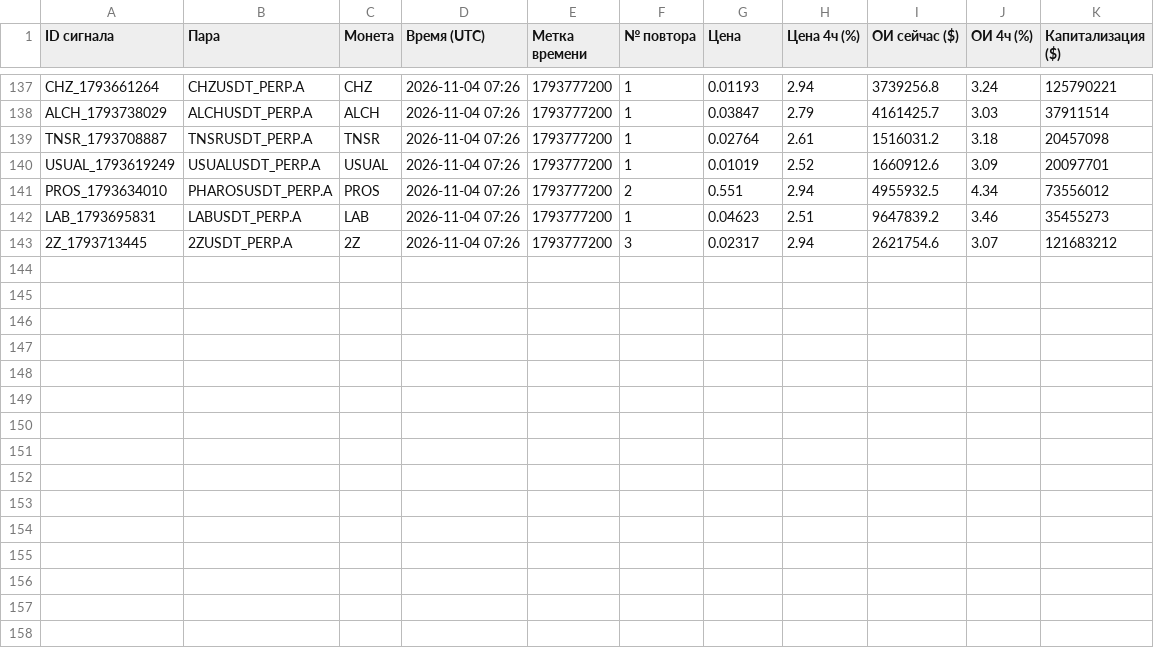
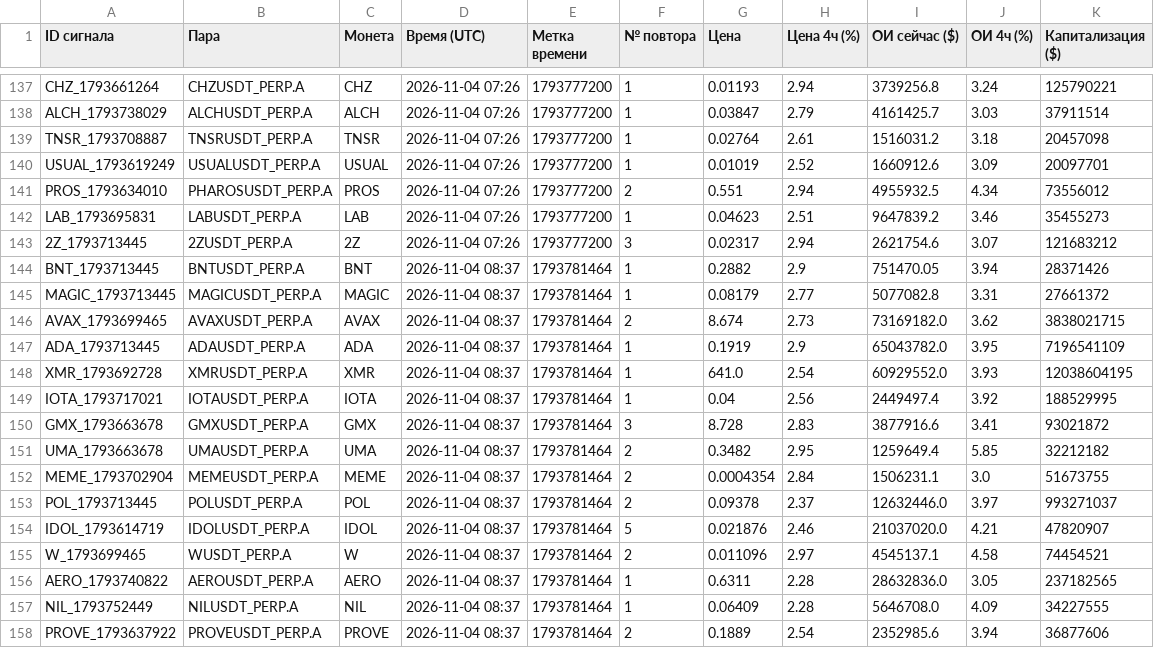
Before and after one commit to HelaPataki/crypto-bot, a CSV file: repeats.csv, drawn as a sheet; only a part is shown, gaps mark what is left out.

```diff
--- a/repeats.csv
+++ b/repeats.csv
@@ -143 +143,16 @@ LAB_1793695831,LABUSDT_PERP.A,LAB,2026-11-04 07:26,1793777200,1,0.04623,2.51,964
 2Z_1793713445,2ZUSDT_PERP.A,2Z,2026-11-04 07:26,1793777200,3,0.02317,2.94,2621754.6,3.07,121683212
+BNT_1793713445,BNTUSDT_PERP.A,BNT,2026-11-04 08:37,1793781464,1,0.2882,2.9,751470.05,3.94,28371426
+MAGIC_1793713445,MAGICUSDT_PERP.A,MAGIC,2026-11-04 08:37,1793781464,1,0.08179,2.77,5077082.8,3.31,27661372
+AVAX_1793699465,AVAXUSDT_PERP.A,AVAX,2026-11-04 08:37,1793781464,2,8.674,2.73,73169182.0,3.62,3838021715
+ADA_1793713445,ADAUSDT_PERP.A,ADA,2026-11-04 08:37,1793781464,1,0.1919,2.9,65043782.0,3.95,7196541109
+XMR_1793692728,XMRUSDT_PERP.A,XMR,2026-11-04 08:37,1793781464,1,641.0,2.54,60929552.0,3.93,12038604195
+IOTA_1793717021,IOTAUSDT_PERP.A,IOTA,2026-11-04 08:37,1793781464,1,0.04,2.56,2449497.4,3.92,188529995
+GMX_1793663678,GMXUSDT_PERP.A,GMX,2026-11-04 08:37,1793781464,3,8.728,2.83,3877916.6,3.41,93021872
+UMA_1793663678,UMAUSDT_PERP.A,UMA,2026-11-04 08:37,1793781464,2,0.3482,2.95,1259649.4,5.85,32212182
+MEME_1793702904,MEMEUSDT_PERP.A,MEME,2026-11-04 08:37,1793781464,2,0.0004354,2.84,1506231.1,3.0,51673755
+POL_1793713445,POLUSDT_PERP.A,POL,2026-11-04 08:37,1793781464,2,0.09378,2.37,12632446.0,3.97,993271037
+IDOL_1793614719,IDOLUSDT_PERP.A,IDOL,2026-11-04 08:37,1793781464,5,0.021876,2.46,21037020.0,4.21,47820907
+W_1793699465,WUSDT_PERP.A,W,2026-11-04 08:37,1793781464,2,0.011096,2.97,4545137.1,4.58,74454521
+AERO_1793740822,AEROUSDT_PERP.A,AERO,2026-11-04 08:37,1793781464,1,0.6311,2.28,28632836.0,3.05,237182565
+NIL_1793752449,NILUSDT_PERP.A,NIL,2026-11-04 08:37,1793781464,1,0.06409,2.28,5646708.0,4.09,34227555
+PROVE_1793637922,PROVEUSDT_PERP.A,PROVE,2026-11-04 08:37,1793781464,2,0.1889,2.54,2352985.6,3.94,36877606
```
Also changed, not shown: signals.csv, 1 other file.
